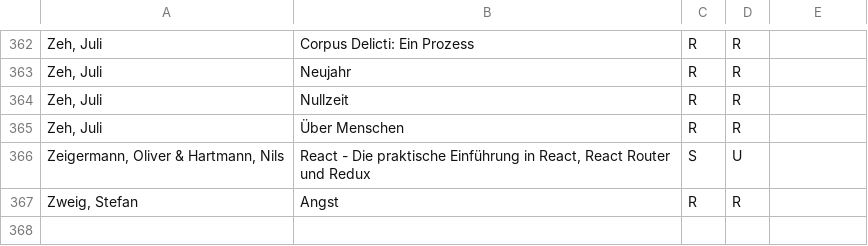
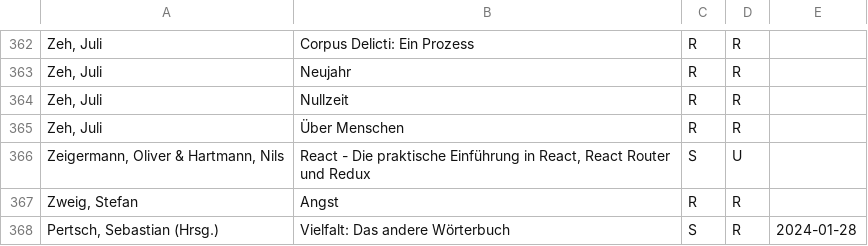
Before and after one commit to michael-simons/goodreads, a CSV file: all.csv, drawn as a sheet; only a part is shown, gaps mark what is left out; the diff names each change by its address in the sheet, - before the commit and + after, or states it on an @@ line.

Commit message:
Vielfalt.

```diff
--- a/all.csv
+++ b/all.csv
+row 368: Pertsch, Sebastian (Hrsg.) | Vielfalt: Das andere Wörterbuch | S | R | 2024-01-28
```
